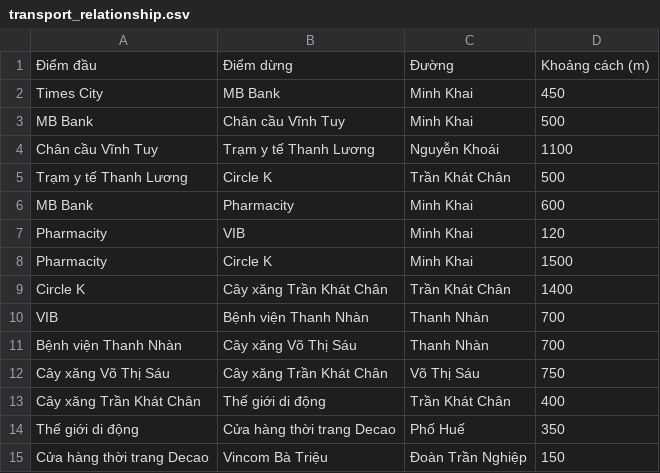
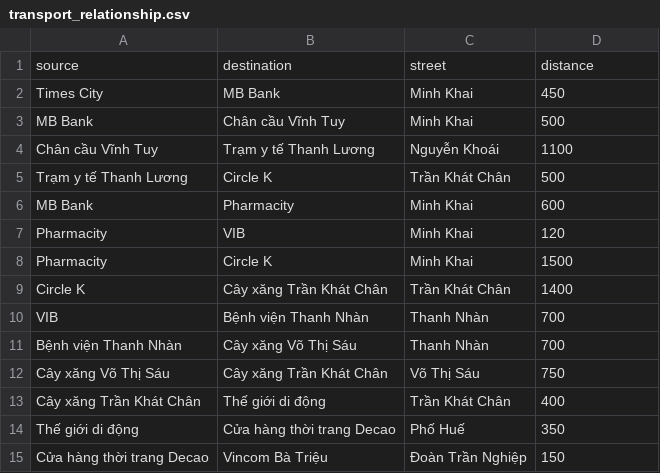
Before and after one commit to tranhuonggiang22/Essay, a CSV file: transport_relationship.csv, drawn as a sheet; removed rows and columns are numbered as before the commit, all else as after; the diff names each change by its address in the sheet, - before the commit and + after, or states it on an @@ line.

Commit message:
Update transport_relationship.csv

```diff
--- a/transport_relationship.csv
+++ b/transport_relationship.csv
-row 1: Điểm đầu | Điểm dừng | Đường | Khoảng cách (m)
+row 1: source | destination | street | distance
```
